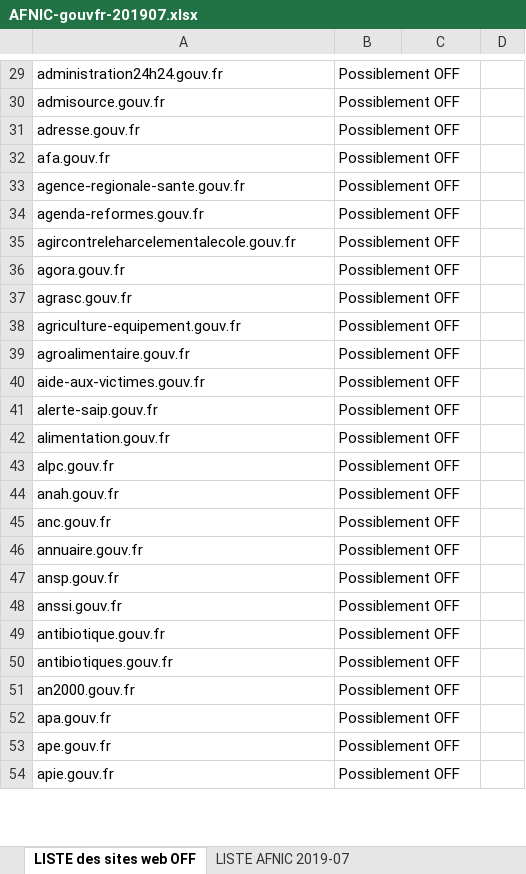
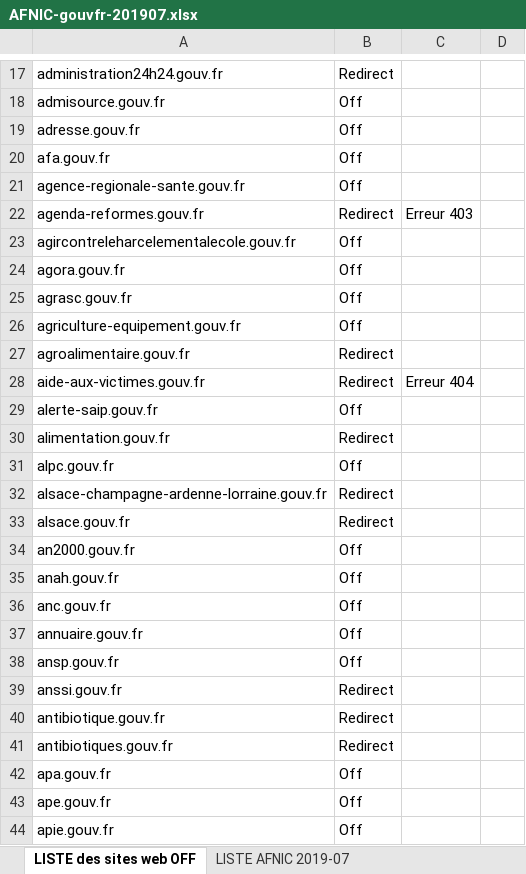
Before and after one commit to jbledevehat/graph-gouv-fr, an Excel workbook: Data/AFNIC-gouvfr-201907.xlsx, sheet LISTE des sites web OFF, drawn as a sheet; only a part is shown, gaps mark what is left out; values as stored, in another font and other column widths than the file's, no borders; conditional formats not drawn; removed rows and columns are numbered as before the commit, all else as after; the diff covers the shown part only; the diff names each change by its address in the sheet, - before the commit and + after, or states it on an @@ line.

```diff
--- a/Data/AFNIC-gouvfr-201907.xlsx (sheet LISTE des sites web OFF)
+++ b/Data/AFNIC-gouvfr-201907.xlsx (sheet LISTE des sites web OFF)
-B17: Possiblement OFF
+B17: Redirect
-B18:B21: Possiblement OFF
+B18:B21: Off
-B22: Possiblement OFF
+B22: Redirect
-C22: (empty)
+C22: Erreur 403
-B23:B26: Possiblement OFF
+B23:B26: Off
-B27:B28: Possiblement OFF
+B27:B28: Redirect
-C28: (empty)
+C28: Erreur 404
-B29: Possiblement OFF
+B29: Off
-B30: Possiblement OFF
+B30: Redirect
-B31: Possiblement OFF
+B31: Off
@@ row 595 moved to row 32: alsace-champagne-ardenne-lorraine.gouv.f… @@
@@ row 596 moved to row 33: alsace.gouv.fr @@
+row 34: an2000.gouv.fr | Off
-B35:B38: Possiblement OFF
+B35:B38: Off
-B39:B41: Possiblement OFF
+B39:B41: Redirect
-row 51: an2000.gouv.fr | Possiblement OFF
-B42:B44: Possiblement OFF
+B42:B44: Off
```
Also changed, not shown: 26 added rows, 27 removed rows, 70 moved rows and 55 edited cells elsewhere in this sheet, Data/Import-KUMU-SitesWeb-AdministrationsPubliques.xlsx.
